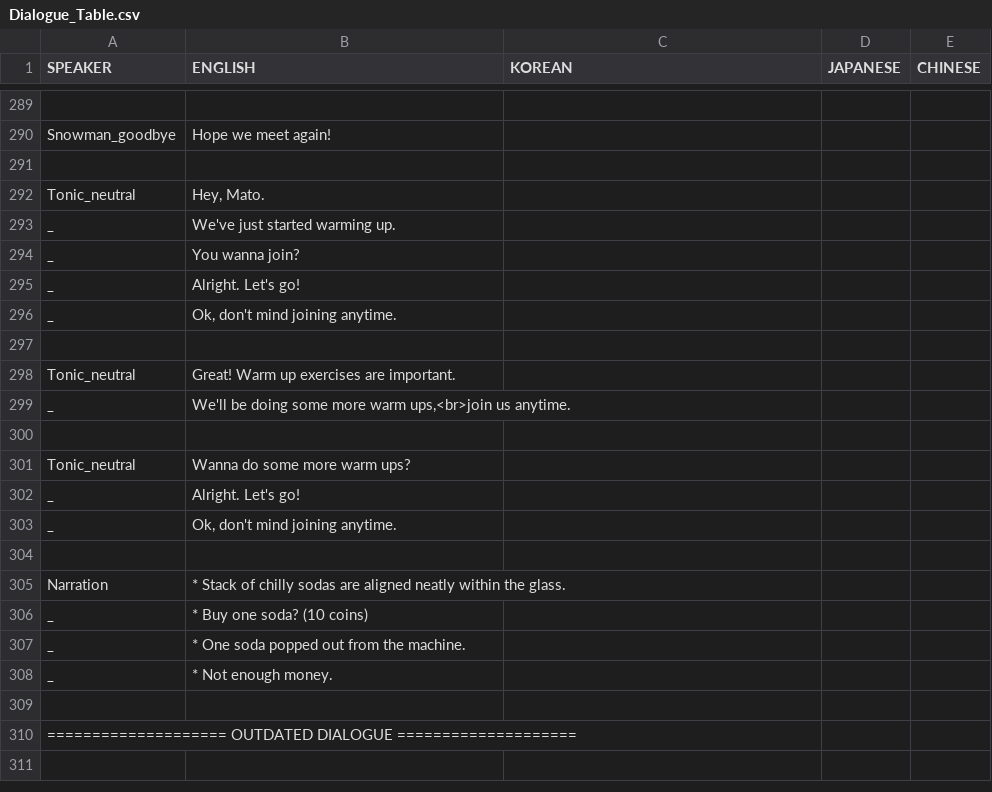
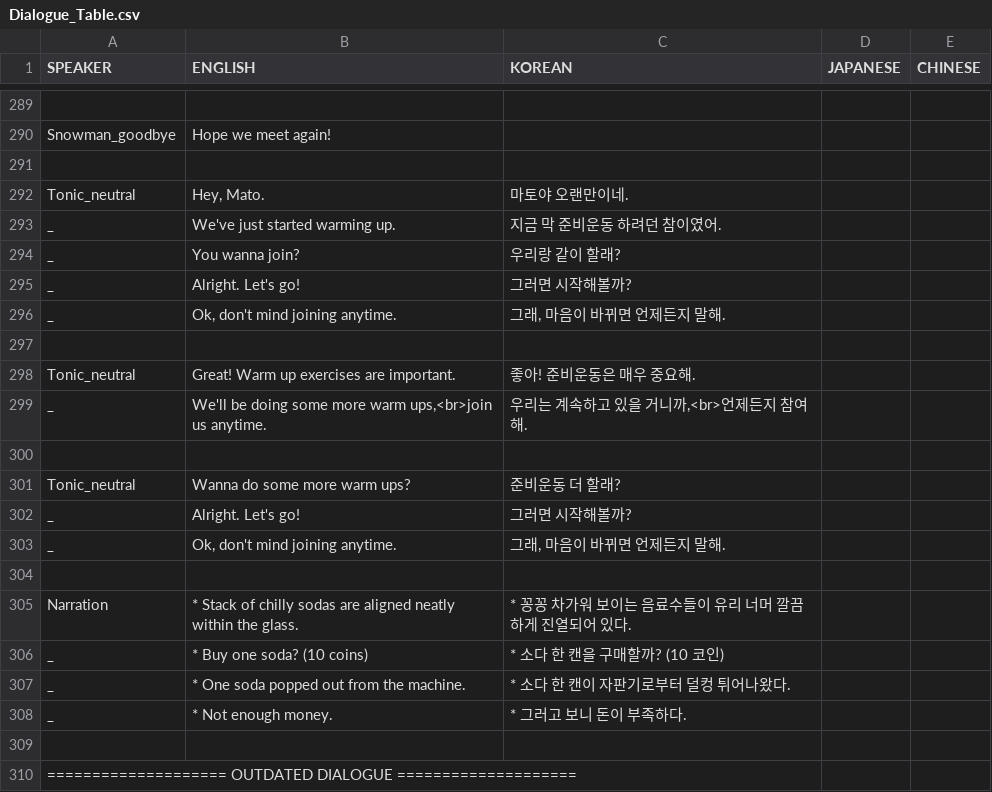
Before and after one commit to skytower144/Tomato-Punch, a CSV file: Assets/Resources/TranslationTable/Dialogue_Table.csv, drawn as a sheet; only a part is shown, gaps mark what is left out; the diff covers the shown part only.

Commit message:
Moved all korean translated ink sentences
* Moved all korean translated ink sentences to .csv file (Dialogue_Table.csv)

```diff
--- a/Assets/Resources/TranslationTable/Dialogue_Table.csv
+++ b/Assets/Resources/TranslationTable/Dialogue_Table.csv
@@ -291,19 +291,19 @@ Snowman_goodbye,Hope we meet again! ,,,
 ,,,,
-Tonic_neutral,"Hey, Mato. ",,,
-_,We've just started warming up.,,,
-_,You wanna join?,,,
-_,Alright. Let's go!,,,
-_,"Ok, don't mind joining anytime.",,,
+Tonic_neutral,"Hey, Mato. ",마토야 오랜만이네.,,
+_,We've just started warming up.,지금 막 준비운동 하려던 참이였어.,,
+_,You wanna join?,우리랑 같이 할래?,,
+_,Alright. Let's go!,그러면 시작해볼까?,,
+_,"Ok, don't mind joining anytime.","그래, 마음이 바뀌면 언제든지 말해.",,
 ,,,,
-Tonic_neutral,Great! Warm up exercises are important.,,,
-_,"We'll be doing some more warm ups,<br>join us anytime.",,,
+Tonic_neutral,Great! Warm up exercises are important.,좋아! 준비운동은 매우 중요해.,,
+_,"We'll be doing some more warm ups,<br>join us anytime.","우리는 계속하고 있을 거니까,<br>언제든지 참여해.",,
 ,,,,
-Tonic_neutral,Wanna do some more warm ups?  ,,,
-_,Alright. Let's go!,,,
-_,"Ok, don't mind joining anytime.",,,
+Tonic_neutral,Wanna do some more warm ups?  ,준비운동 더 할래?,,
+_,Alright. Let's go!,그러면 시작해볼까?,,
+_,"Ok, don't mind joining anytime.","그래, 마음이 바뀌면 언제든지 말해.",,
 ,,,,
-Narration,* Stack of chilly sodas are aligned neatly within the glass.,,,
-_,* Buy one soda? (10 coins) ,,,
-_,* One soda popped out from the machine.,,,
-_,* Not enough money.,,,
+Narration,* Stack of chilly sodas are aligned neatly within the glass.,* 꽁꽁 차가워 보이는 음료수들이 유리 너머 깔끔하게 진열되어 있다.,,
+_,* Buy one soda? (10 coins) ,* 소다 한 캔을 구매할까? (10 코인),,
+_,* One soda popped out from the machine.,* 소다 한 캔이 자판기로부터 덜컹 튀어나왔다.,,
+_,* Not enough money.,* 그러고 보니 돈이 부족하다.,,
 ,,,,
```
Also changed, not shown: 42 edited cells elsewhere in this file, 28 other files.
